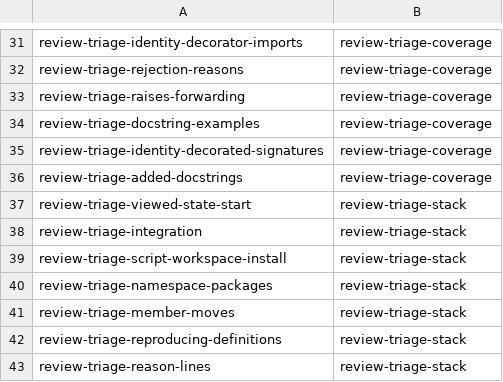
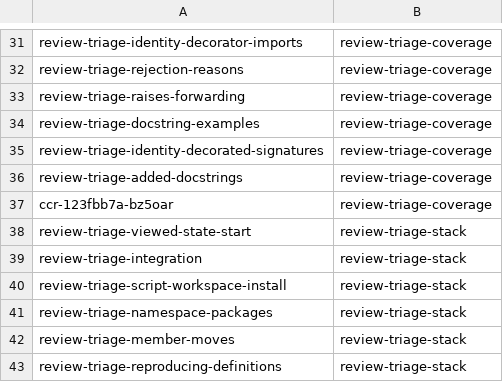
Before and after one commit to KAOS-repositories/basstler, a TSV file: .claude/personal/plans/_generated/branch-index.tsv, drawn as a sheet; only a part is shown, gaps mark what is left out; the shorter side is filled out with more unchanged rows.

Commit message:
Update plan manifest for review-triage-coverage

```diff
--- a/.claude/personal/plans/_generated/branch-index.tsv
+++ b/.claude/personal/plans/_generated/branch-index.tsv
@@ -36,2 +36,3 @@ review-triage-identity-decorated-signatures	review-triage-coverage
 review-triage-added-docstrings	review-triage-coverage
+ccr-123fbb7a-bz5oar	review-triage-coverage
 review-triage-viewed-state-start	review-triage-stack
```
Also changed, not shown: 1 other file.
